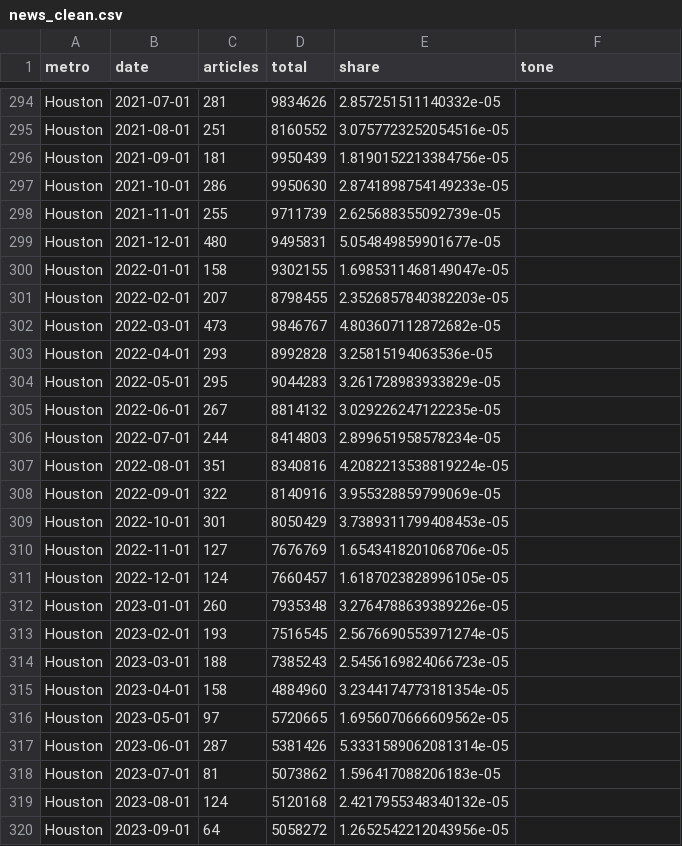
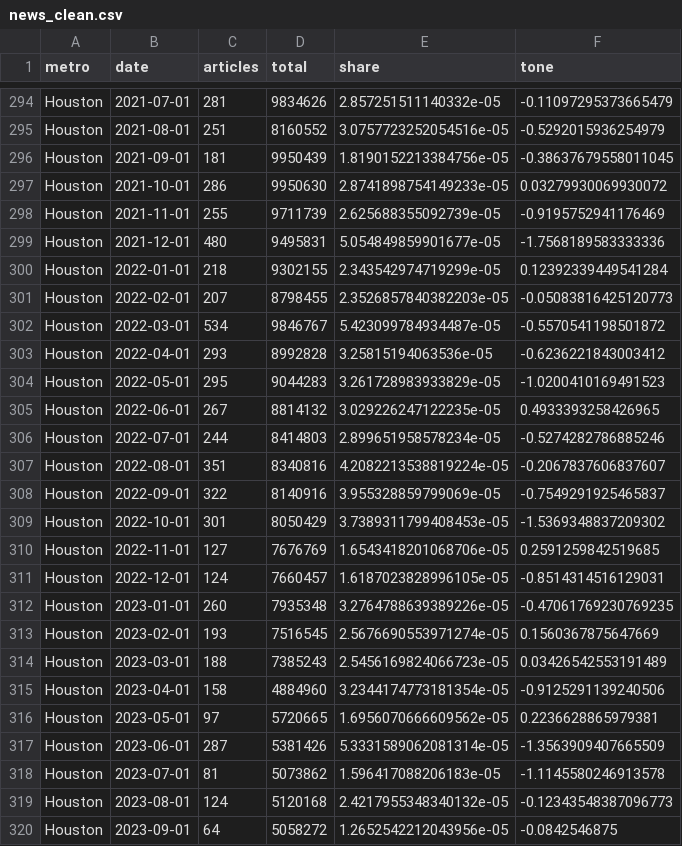
Before and after one commit to michaelnun/housingmomentumforecaster, a CSV file: data/raw/news_clean.csv, drawn as a sheet; only a part is shown, gaps mark what is left out; the diff covers the shown part only; the diff names each change by its address in the sheet, - before the commit and + after, or states it on an @@ line.

```diff
--- a/data/raw/news_clean.csv
+++ b/data/raw/news_clean.csv
-F294 (tone): (empty)
+F294 (tone): -0.11097295373665479
-F295 (tone): (empty)
+F295 (tone): -0.5292015936254979
-F296 (tone): (empty)
+F296 (tone): -0.38637679558011045
-F297 (tone): (empty)
+F297 (tone): 0.03279930069930072
-F298 (tone): (empty)
+F298 (tone): -0.9195752941176469
-F299 (tone): (empty)
+F299 (tone): -1.7568189583333336
-C300 (articles): 158
+C300 (articles): 218
-E300 (share): 1.6985311468149047e-05
+E300 (share): 2.343542974719299e-05
-F300 (tone): (empty)
+F300 (tone): 0.12392339449541284
-F301 (tone): (empty)
+F301 (tone): -0.05083816425120773
-C302 (articles): 473
+C302 (articles): 534
-E302 (share): 4.803607112872682e-05
+E302 (share): 5.423099784934487e-05
-F302 (tone): (empty)
+F302 (tone): -0.5570541198501872
-F303 (tone): (empty)
+F303 (tone): -0.6236221843003412
-F304 (tone): (empty)
+F304 (tone): -1.0200410169491523
-F305 (tone): (empty)
+F305 (tone): 0.4933393258426965
-F306 (tone): (empty)
+F306 (tone): -0.5274282786885246
-F307 (tone): (empty)
+F307 (tone): -0.2067837606837607
-F308 (tone): (empty)
+F308 (tone): -0.7549291925465837
-F309 (tone): (empty)
+F309 (tone): -1.5369348837209302
-F310 (tone): (empty)
+F310 (tone): 0.2591259842519685
-F311 (tone): (empty)
+F311 (tone): -0.8514314516129031
-F312 (tone): (empty)
+F312 (tone): -0.47061769230769235
-F313 (tone): (empty)
+F313 (tone): 0.1560367875647669
-F314 (tone): (empty)
+F314 (tone): 0.03426542553191489
-F315 (tone): (empty)
+F315 (tone): -0.9125291139240506
-F316 (tone): (empty)
+F316 (tone): 0.2236628865979381
-F317 (tone): (empty)
+F317 (tone): -1.3563909407665509
-F318 (tone): (empty)
+F318 (tone): -1.1145580246913578
-F319 (tone): (empty)
+F319 (tone): -0.12343548387096773
-F320 (tone): (empty)
+F320 (tone): -0.0842546875
```
Also changed, not shown: 126 edited cells elsewhere in this file, data/raw/fred_clean.csv, data/raw/mediacloud/Birmingham_counts.csv, 29 other files.
